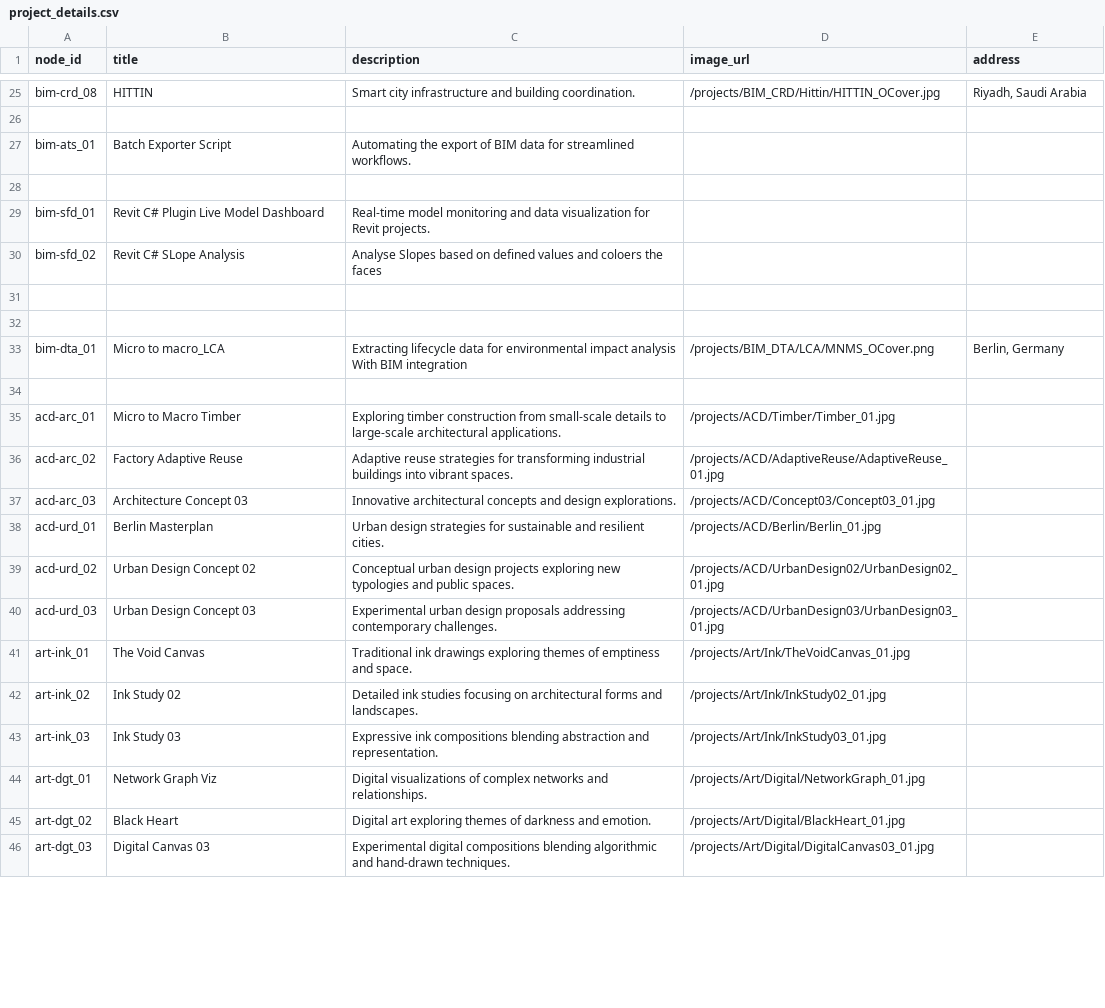
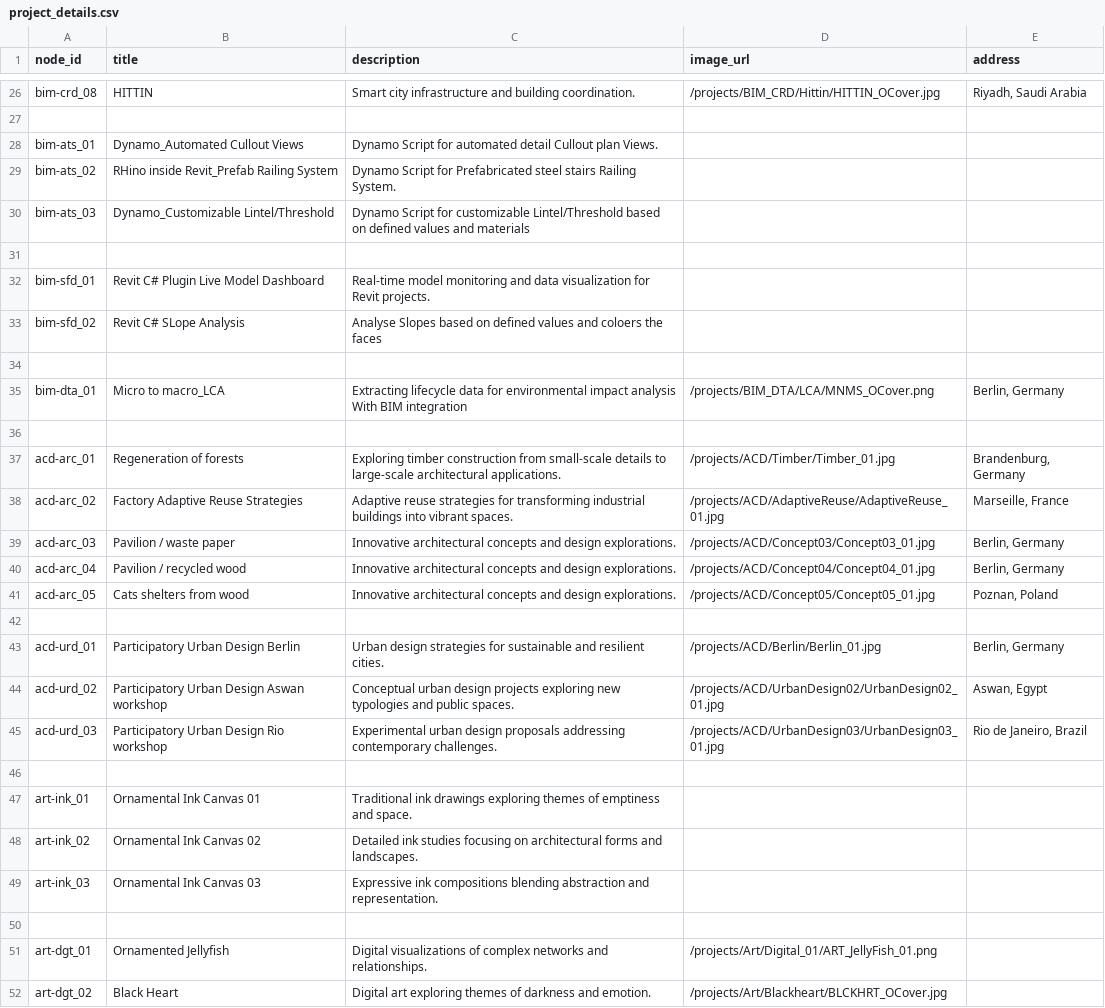
Before and after one commit to ahmedsiliman/continuum-space, a CSV file: data/project_details.csv, drawn as a sheet; only a part is shown, gaps mark what is left out; the diff covers the shown part only.

```diff
--- a/data/project_details.csv
+++ b/data/project_details.csv
@@ -26,3 +27,5 @@ bim-crd_08,HITTIN,Smart city infrastructure and building coordination.,/projects
 
-bim-ats_01,Batch Exporter Script,Automating the export of BIM data for streamlined workflows.,,
+bim-ats_01,Dynamo_Automated Cullout Views,Dynamo Script for automated detail Cullout plan Views.,,
+bim-ats_02,RHino inside Revit_Prefab Railing System,Dynamo Script for Prefabricated steel stairs Railing System.,,
+bim-ats_03,Dynamo_Customizable Lintel/Threshold,Dynamo Script for customizable Lintel/Threshold based on defined values and materials,,
 
@@ -31,16 +34,19 @@ bim-sfd_02,Revit C# SLope Analysis, Analyse Slopes based on defined values and c
 
-
 bim-dta_01,Micro to macro_LCA,Extracting lifecycle data for environmental impact analysis With BIM integration,/projects/BIM_DTA/LCA/MNMS_OCover.png,"Berlin, Germany"
 
-acd-arc_01,Micro to Macro Timber,Exploring timber construction from small-scale details to large-scale architectural applications.,/projects/ACD/Timber/Timber_01.jpg,
-acd-arc_02,Factory Adaptive Reuse,Adaptive reuse strategies for transforming industrial buildings into vibrant spaces.,/projects/ACD/AdaptiveReuse/AdaptiveReuse_01.jpg,
-acd-arc_03,Architecture Concept 03,Innovative architectural concepts and design explorations.,/projects/ACD/Concept03/Concept03_01.jpg,
-acd-urd_01,Berlin Masterplan,Urban design strategies for sustainable and resilient cities.,/projects/ACD/Berlin/Berlin_01.jpg,
-acd-urd_02,Urban Design Concept 02,Conceptual urban design projects exploring new typologies and public spaces.,/projects/ACD/UrbanDesign02/UrbanDesign02_01.jpg,
-acd-urd_03,Urban Design Concept 03,Experimental urban design proposals addressing contemporary challenges.,/projects/ACD/UrbanDesign03/UrbanDesign03_01.jpg,
-art-ink_01,The Void Canvas,Traditional ink drawings exploring themes of emptiness and space.,/projects/Art/Ink/TheVoidCanvas_01.jpg,
-art-ink_02,Ink Study 02,Detailed ink studies focusing on architectural forms and landscapes.,/projects/Art/Ink/InkStudy02_01.jpg,
-art-ink_03,Ink Study 03,Expressive ink compositions blending abstraction and representation.,/projects/Art/Ink/InkStudy03_01.jpg,
-art-dgt_01,Network Graph Viz,Digital visualizations of complex networks and relationships.,/projects/Art/Digital/NetworkGraph_01.jpg,
-art-dgt_02,Black Heart,Digital art exploring themes of darkness and emotion.,/projects/Art/Digital/BlackHeart_01.jpg,
-art-dgt_03,Digital Canvas 03,Experimental digital compositions blending algorithmic and hand-drawn techniques.,/projects/Art/Digital/DigitalCanvas03_01.jpg,
+acd-arc_01,Regeneration of forests,Exploring timber construction from small-scale details to large-scale architectural applications.,/projects/ACD/Timber/Timber_01.jpg,"Brandenburg, Germany"
+acd-arc_02,Factory Adaptive Reuse Strategies,Adaptive reuse strategies for transforming industrial buildings into vibrant spaces.,/projects/ACD/AdaptiveReuse/AdaptiveReuse_01.jpg,"Marseille, France"
+acd-arc_03,Pavilion / waste paper,Innovative architectural concepts and design explorations.,/projects/ACD/Concept03/Concept03_01.jpg,"Berlin, Germany"
+acd-arc_04,Pavilion / recycled wood,Innovative architectural concepts and design explorations.,/projects/ACD/Concept04/Concept04_01.jpg,"Berlin, Germany"
+acd-arc_05,Cats shelters from wood,Innovative architectural concepts and design explorations.,/projects/ACD/Concept05/Concept05_01.jpg,"Poznan, Poland"
+
+acd-urd_01,Participatory Urban Design Berlin,Urban design strategies for sustainable and resilient cities.,/projects/ACD/Berlin/Berlin_01.jpg,"Berlin, Germany"
+acd-urd_02,Participatory Urban Design Aswan workshop,Conceptual urban design projects exploring new typologies and public spaces.,/projects/ACD/UrbanDesign02/UrbanDesign02_01.jpg,"Aswan, Egypt"
+acd-urd_03,Participatory Urban Design Rio workshop,Experimental urban design proposals addressing contemporary challenges.,/projects/ACD/UrbanDesign03/UrbanDesign03_01.jpg,"Rio de Janeiro, Brazil"
+
+art-ink_01,Ornamental Ink Canvas 01,Traditional ink drawings exploring themes of emptiness and space.,,
+art-ink_02,Ornamental Ink Canvas 02,Detailed ink studies focusing on architectural forms and landscapes.,,
+art-ink_03,Ornamental Ink Canvas 03,Expressive ink compositions blending abstraction and representation.,,
+
+art-dgt_01,Ornamented Jellyfish,Digital visualizations of complex networks and relationships.,/projects/Art/Digital_01/ART_JellyFish_01.png,
+art-dgt_02,Black Heart,Digital art exploring themes of darkness and emotion.,/projects/Art/Blackheart/BLCKHRT_OCover.jpg,
```
Also changed, not shown: 1 added row, 1 removed row, 1 moved row and 14 edited cells elsewhere in this file, data/nodes.csv, 41 other files.
